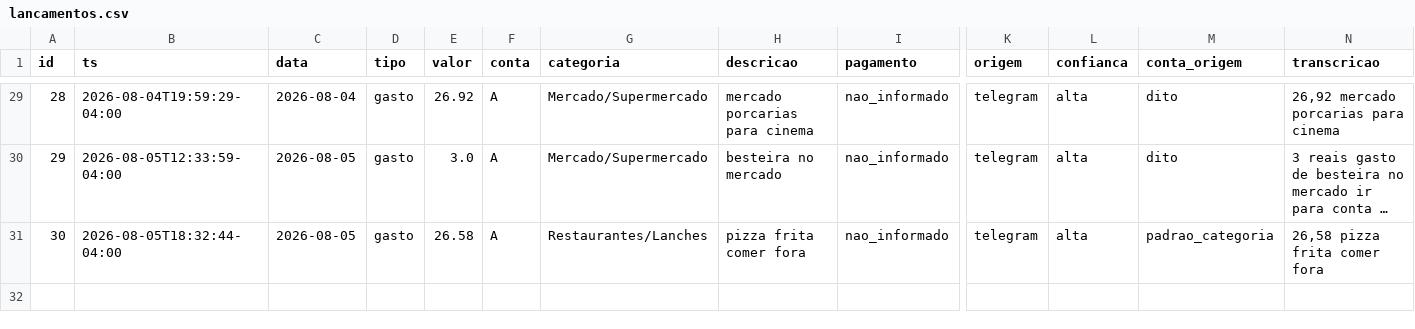
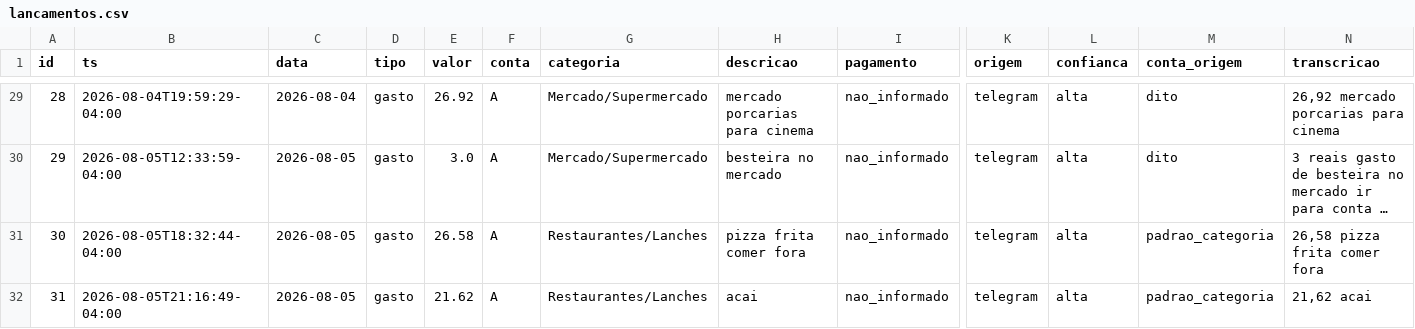
Before and after one commit to igormichalski/financas, a CSV file: lancamentos.csv, drawn as a sheet; only a part is shown, gaps mark what is left out; long unchanged cells end in …; rows hold the shown columns only; the diff names each change by its address in the sheet, - before the commit and + after, or states it on an @@ line.

```diff
--- a/lancamentos.csv
+++ b/lancamentos.csv
+row 32: 31 | 2026-08-05T21:16:49-04:00 | 2026-08-05 | gasto | 21.62 | A | Restaurantes/Lanches | acai | nao_informado | telegram | alta | padrao_categoria | 21,62 acai
```
Also changed, not shown: 3 other files.
